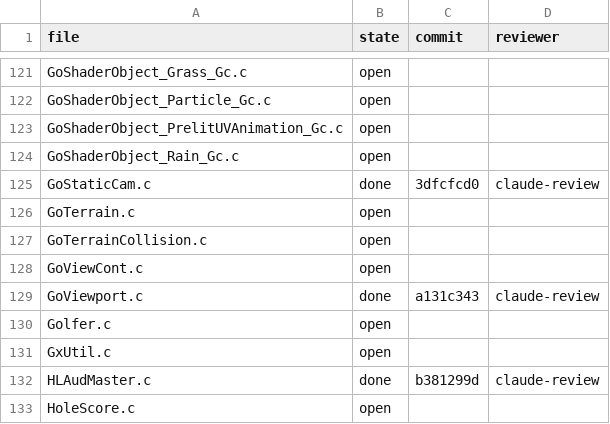
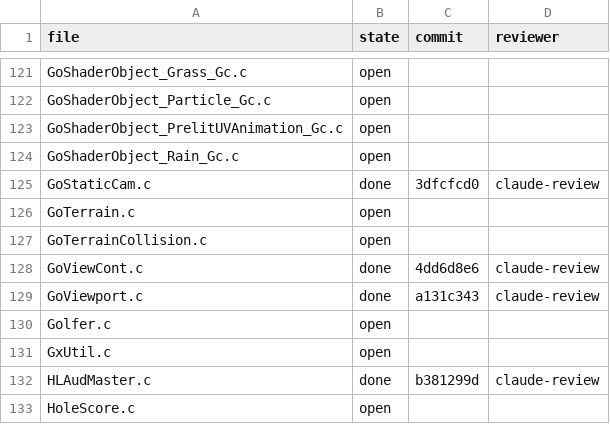
Before and after one commit to mitsevox/tw2004, a TSV file: docs/audit.tsv, drawn as a sheet; only a part is shown, gaps mark what is left out.

```diff
--- a/docs/audit.tsv
+++ b/docs/audit.tsv
@@ -127,3 +127,3 @@ GoTerrain.c	open
 GoTerrainCollision.c	open		
-GoViewCont.c	open		
+GoViewCont.c	done	4dd6d8e6	claude-review
 GoViewport.c	done	a131c343	claude-review
```
Also changed, not shown: docs/audit-plan.tsv.
